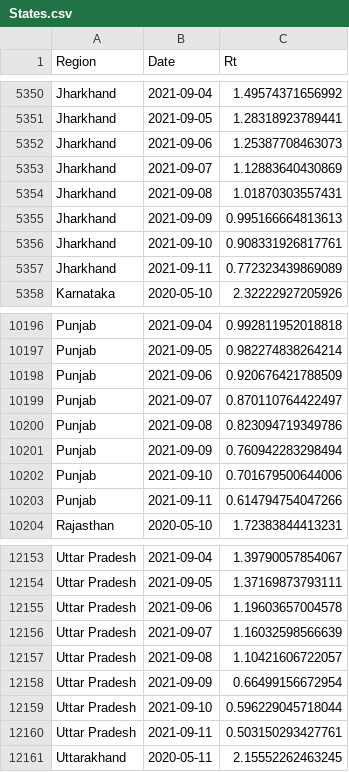
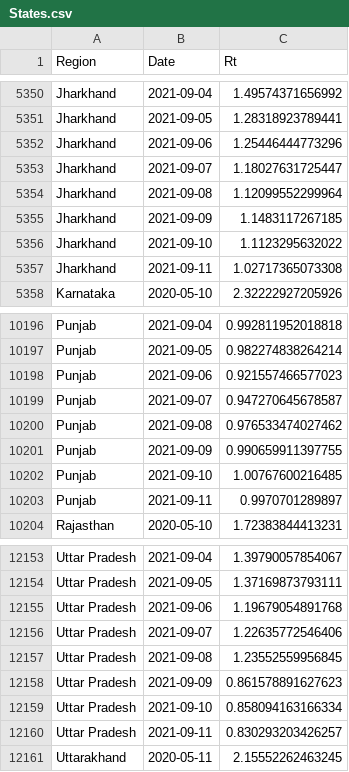
Before and after one commit to nishanshaik/sunset_angels-jump, a CSV file: States.csv, drawn as a sheet; only a part is shown, gaps mark what is left out.

```diff
--- a/States.csv
+++ b/States.csv
@@ -5351,8 +5351,8 @@
 "Jharkhand",2021-09-05,1.28318923789441
-"Jharkhand",2021-09-06,1.25387708463073
-"Jharkhand",2021-09-07,1.12883640430869
-"Jharkhand",2021-09-08,1.01870303557431
-"Jharkhand",2021-09-09,0.995166664813613
-"Jharkhand",2021-09-10,0.908331926817761
-"Jharkhand",2021-09-11,0.772323439869089
+"Jharkhand",2021-09-06,1.25446444773296
+"Jharkhand",2021-09-07,1.18027631725447
+"Jharkhand",2021-09-08,1.12099552299964
+"Jharkhand",2021-09-09,1.1483117267185
+"Jharkhand",2021-09-10,1.1123295632022
+"Jharkhand",2021-09-11,1.02717365073308
 "Karnataka",2020-05-10,2.32222927205926
@@ -10197,8 +10197,8 @@
 "Punjab",2021-09-05,0.982274838264214
-"Punjab",2021-09-06,0.920676421788509
-"Punjab",2021-09-07,0.870110764422497
-"Punjab",2021-09-08,0.823094719349786
-"Punjab",2021-09-09,0.760942283298494
-"Punjab",2021-09-10,0.701679500644006
-"Punjab",2021-09-11,0.614794754047266
+"Punjab",2021-09-06,0.921557466577023
+"Punjab",2021-09-07,0.947270645678587
+"Punjab",2021-09-08,0.976533474027462
+"Punjab",2021-09-09,0.990659911397755
+"Punjab",2021-09-10,1.00767600216485
+"Punjab",2021-09-11,0.9970701289897
 "Rajasthan",2020-05-10,1.72383844413231
@@ -12154,8 +12154,8 @@
 "Uttar Pradesh",2021-09-05,1.37169873793111
-"Uttar Pradesh",2021-09-06,1.19603657004578
-"Uttar Pradesh",2021-09-07,1.16032598566639
-"Uttar Pradesh",2021-09-08,1.10421606722057
-"Uttar Pradesh",2021-09-09,0.66499156672954
-"Uttar Pradesh",2021-09-10,0.596229045718044
-"Uttar Pradesh",2021-09-11,0.503150293427761
+"Uttar Pradesh",2021-09-06,1.19679054891768
+"Uttar Pradesh",2021-09-07,1.22635772546406
+"Uttar Pradesh",2021-09-08,1.23552559956845
+"Uttar Pradesh",2021-09-09,0.861578891627623
+"Uttar Pradesh",2021-09-10,0.858094163166334
+"Uttar Pradesh",2021-09-11,0.830293203426257
 "Uttarakhand",2020-05-11,2.15552262463245
```
Also changed, not shown: India.csv, 38 other files.
